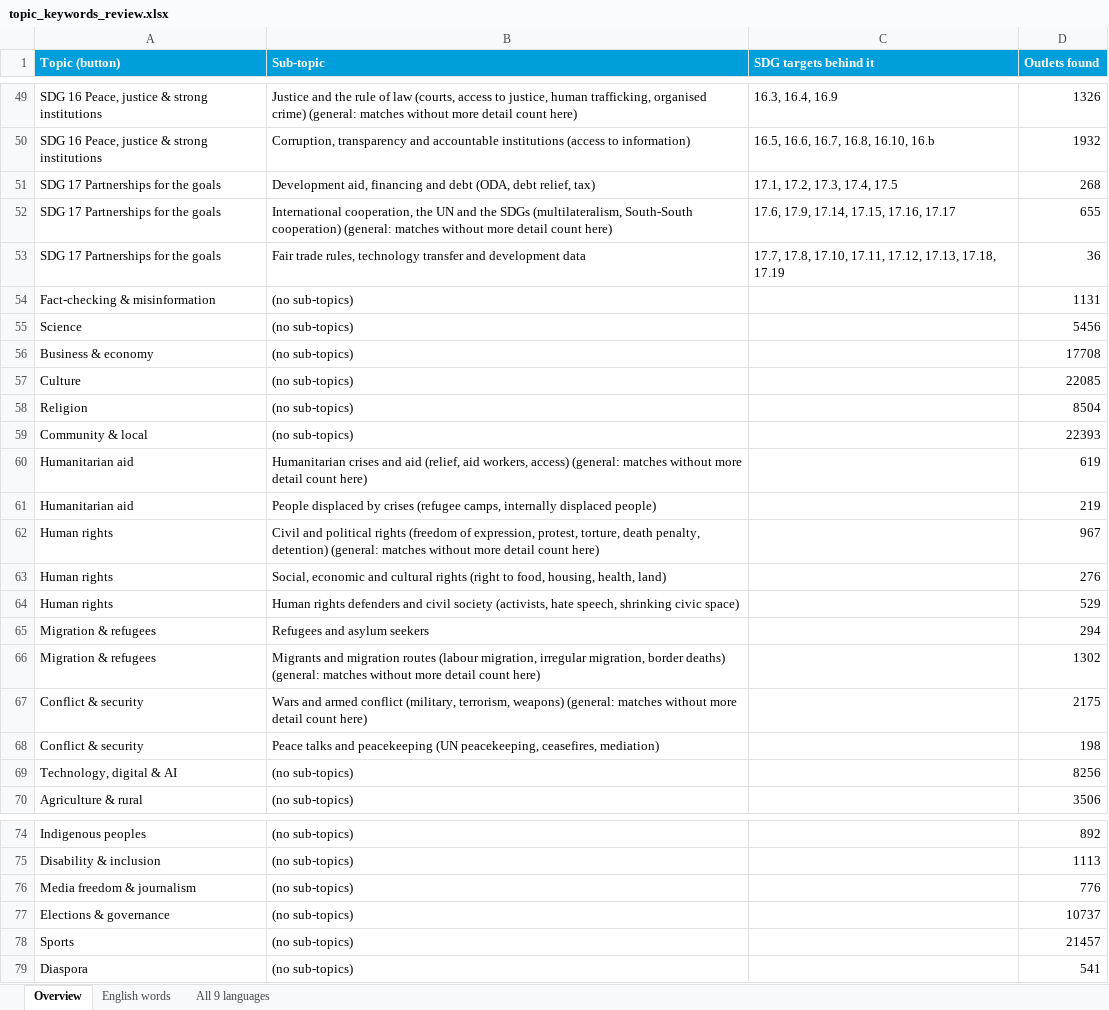
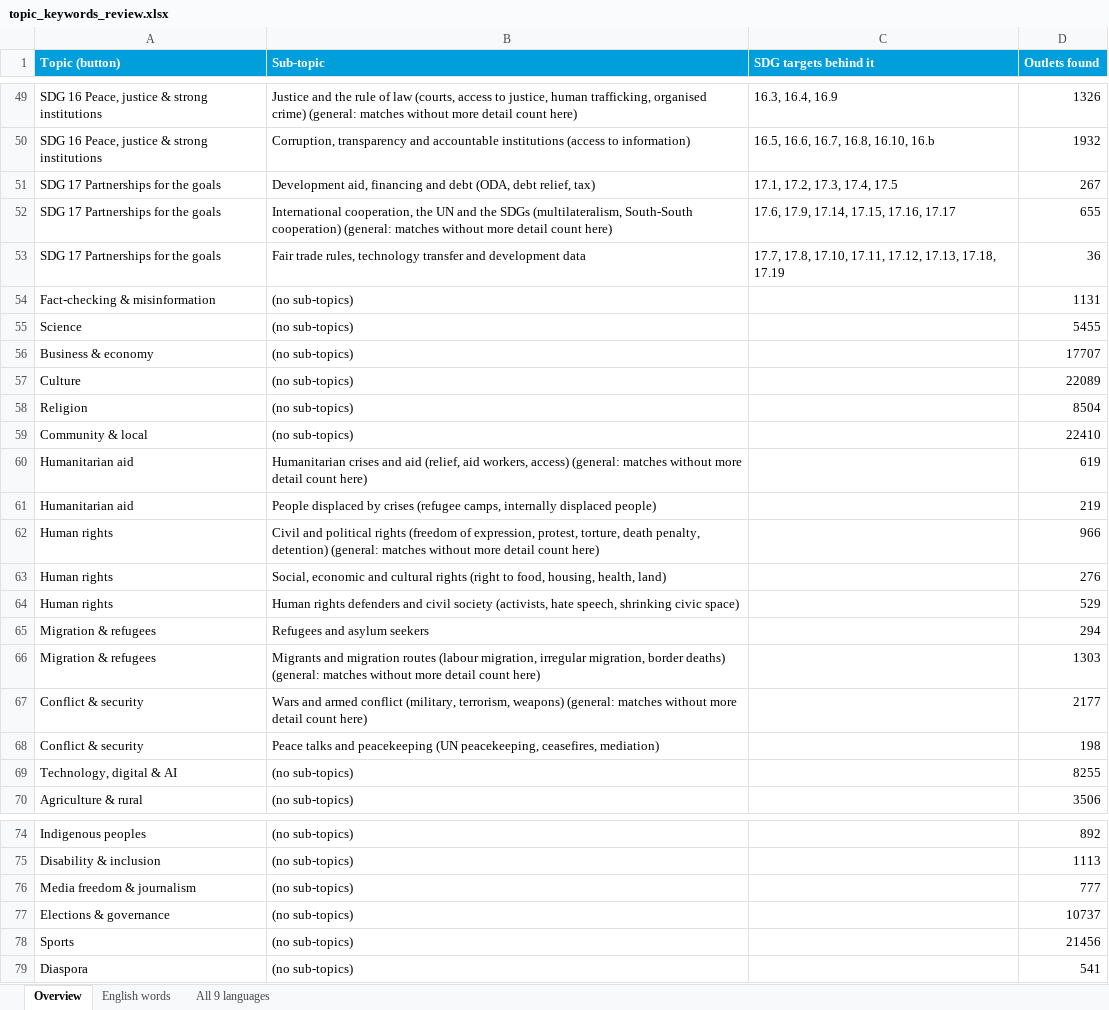
Before and after one commit to hannascoder/New-Partnership-Tool, an Excel workbook: docs/topic_keywords_review.xlsx, sheet Overview, drawn as a sheet; only a part is shown, gaps mark what is left out; values as stored, in another font and other column widths than the file's, no borders; the diff covers the shown part only; the diff names each change by its address in the sheet, - before the commit and + after, or states it on an @@ line.

```diff
--- a/docs/topic_keywords_review.xlsx (sheet Overview)
+++ b/docs/topic_keywords_review.xlsx (sheet Overview)
-D51 (Outlets found): 268
+D51 (Outlets found): 267
-D55 (Outlets found): 5456
+D55 (Outlets found): 5455
-D56 (Outlets found): 17708
+D56 (Outlets found): 17707
-D57 (Outlets found): 22085
+D57 (Outlets found): 22089
-D59 (Outlets found): 22393
+D59 (Outlets found): 22410
-D62 (Outlets found): 967
+D62 (Outlets found): 966
-D66 (Outlets found): 1302
+D66 (Outlets found): 1303
-D67 (Outlets found): 2175
+D67 (Outlets found): 2177
-D69 (Outlets found): 8256
+D69 (Outlets found): 8255
-D76 (Outlets found): 776
+D76 (Outlets found): 777
-D78 (Outlets found): 21457
+D78 (Outlets found): 21456
```
Also changed, not shown: 2 edited cells elsewhere in this sheet, 19 other files.
